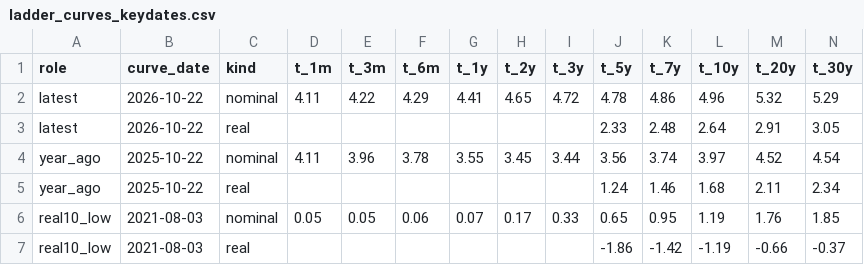
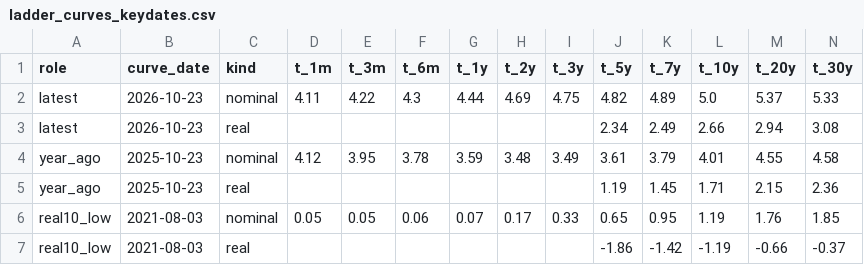
Before and after one commit to astrodataus/ladder, a CSV file: data/ladder_curves_keydates.csv, drawn as a sheet.

```diff
--- a/data/ladder_curves_keydates.csv
+++ b/data/ladder_curves_keydates.csv
@@ -1,6 +1,6 @@
 role,curve_date,kind,t_1m,t_3m,t_6m,t_1y,t_2y,t_3y,t_5y,t_7y,t_10y,t_20y,t_30y
-latest,2026-10-22,nominal,4.11,4.22,4.29,4.41,4.65,4.72,4.78,4.86,4.96,5.32,5.29
-latest,2026-10-22,real,,,,,,,2.33,2.48,2.64,2.91,3.05
-year_ago,2025-10-22,nominal,4.11,3.96,3.78,3.55,3.45,3.44,3.56,3.74,3.97,4.52,4.54
-year_ago,2025-10-22,real,,,,,,,1.24,1.46,1.68,2.11,2.34
+latest,2026-10-23,nominal,4.11,4.22,4.3,4.44,4.69,4.75,4.82,4.89,5.0,5.37,5.33
+latest,2026-10-23,real,,,,,,,2.34,2.49,2.66,2.94,3.08
+year_ago,2025-10-23,nominal,4.12,3.95,3.78,3.59,3.48,3.49,3.61,3.79,4.01,4.55,4.58
+year_ago,2025-10-23,real,,,,,,,1.19,1.45,1.71,2.15,2.36
 real10_low,2021-08-03,nominal,0.05,0.05,0.06,0.07,0.17,0.33,0.65,0.95,1.19,1.76,1.85
```
Also changed, not shown: data/ladder_curves_monthly.csv, data/ladder_facts.csv, 4 other files.
